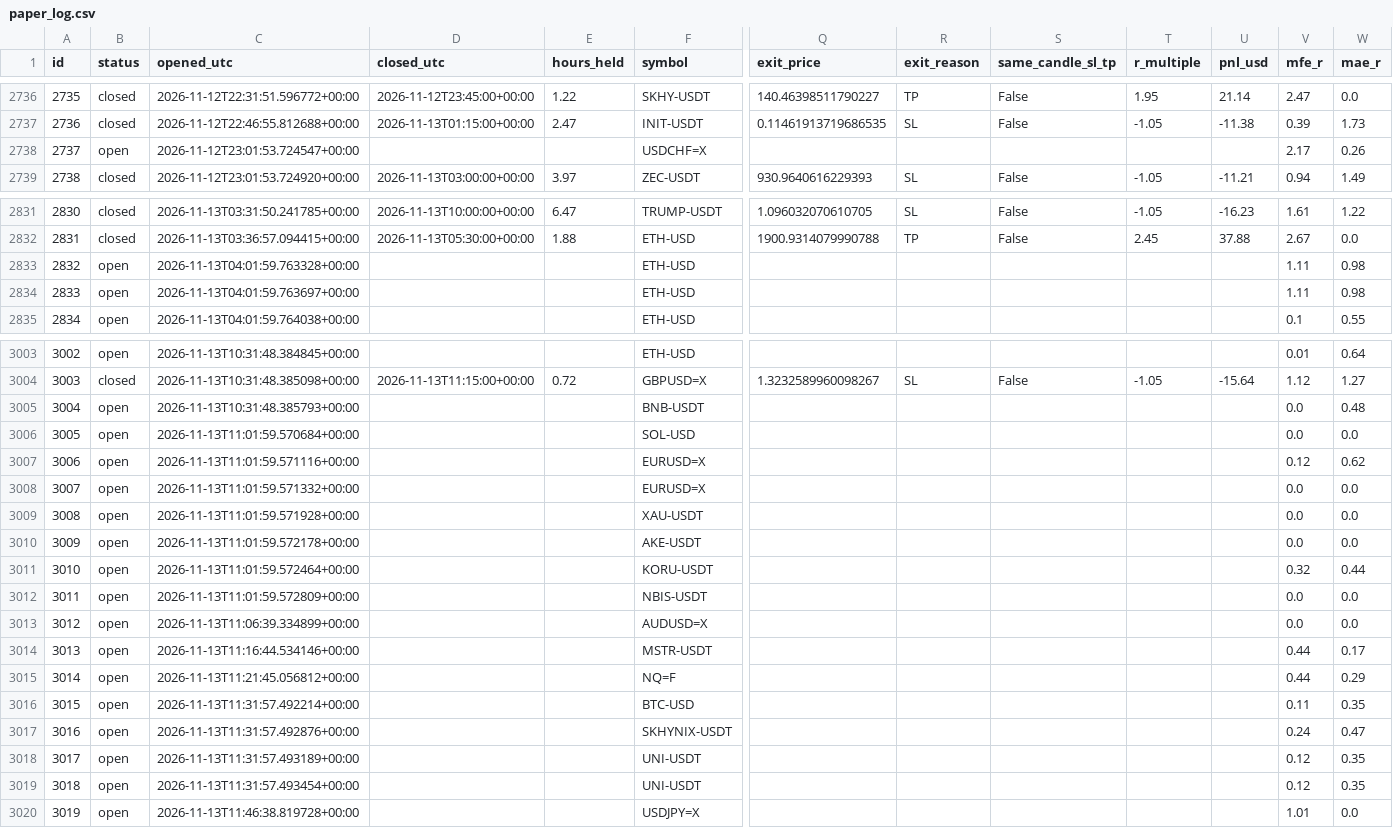
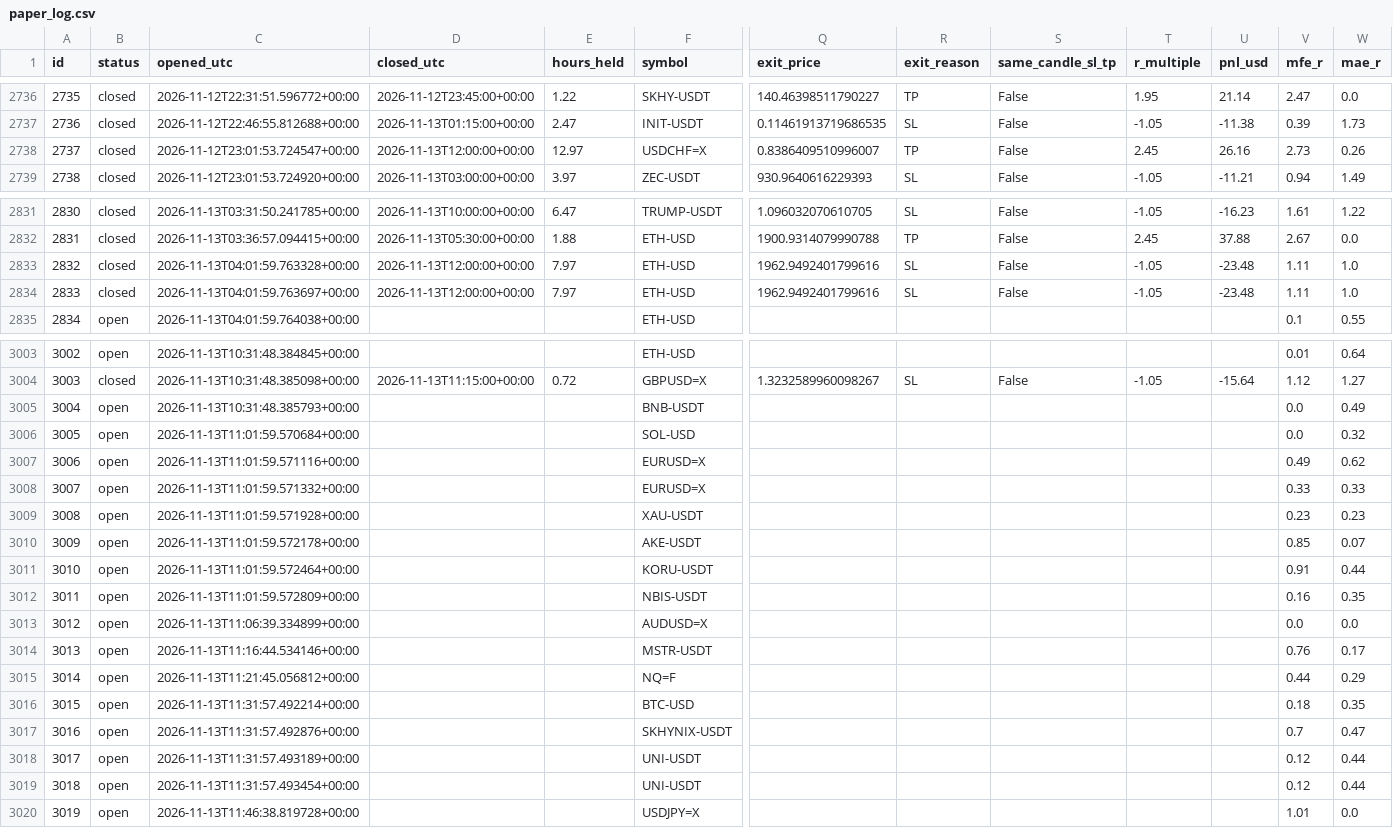
Before and after one commit to zeesshhhh/HHz, a CSV file: docs/paper_log.csv, drawn as a sheet; only a part is shown, gaps mark what is left out; the diff covers the shown part only; the diff names each change by its address in the sheet, - before the commit and + after, or states it on an @@ line.

```diff
--- a/docs/paper_log.csv
+++ b/docs/paper_log.csv
-B2738 (status): open
+B2738 (status): closed
-D2738 (closed_utc): (empty)
+D2738 (closed_utc): 2026-11-13T12:00:00+00:00
-E2738 (hours_held): (empty)
+E2738 (hours_held): 12.97
-Q2738 (exit_price): (empty)
+Q2738 (exit_price): 0.8386409510996007
-R2738 (exit_reason): (empty)
+R2738 (exit_reason): TP
-S2738 (same_candle_sl_tp): (empty)
+S2738 (same_candle_sl_tp): False
-T2738 (r_multiple): (empty)
+T2738 (r_multiple): 2.45
-U2738 (pnl_usd): (empty)
+U2738 (pnl_usd): 26.16
-V2738 (mfe_r): 2.17
+V2738 (mfe_r): 2.73
-B2833:B2834 (status): open
+B2833:B2834 (status): closed
-D2833:D2834 (closed_utc): (empty)
+D2833:D2834 (closed_utc): 2026-11-13T12:00:00+00:00
-E2833:E2834 (hours_held): (empty)
+E2833:E2834 (hours_held): 7.97
-Q2833:Q2834 (exit_price): (empty)
+Q2833:Q2834 (exit_price): 1962.9492401799616
-R2833:R2834 (exit_reason): (empty)
+R2833:R2834 (exit_reason): SL
-S2833:S2834 (same_candle_sl_tp): (empty)
+S2833:S2834 (same_candle_sl_tp): False
-T2833:T2834 (r_multiple): (empty)
+T2833:T2834 (r_multiple): -1.05
-U2833:U2834 (pnl_usd): (empty)
+U2833:U2834 (pnl_usd): -23.48
-W2833:W2834 (mae_r): 0.98
+W2833:W2834 (mae_r): 1.0
-W3005 (mae_r): 0.48
+W3005 (mae_r): 0.49
-W3006 (mae_r): 0.0
+W3006 (mae_r): 0.32
-V3007 (mfe_r): 0.12
+V3007 (mfe_r): 0.49
-V3008 (mfe_r): 0.0
+V3008 (mfe_r): 0.33
-W3008 (mae_r): 0.0
+W3008 (mae_r): 0.33
-V3009 (mfe_r): 0.0
+V3009 (mfe_r): 0.23
-W3009 (mae_r): 0.0
+W3009 (mae_r): 0.23
-V3010 (mfe_r): 0.0
+V3010 (mfe_r): 0.85
-W3010 (mae_r): 0.0
+W3010 (mae_r): 0.07
-V3011 (mfe_r): 0.32
+V3011 (mfe_r): 0.91
-V3012 (mfe_r): 0.0
+V3012 (mfe_r): 0.16
-W3012 (mae_r): 0.0
+W3012 (mae_r): 0.35
-V3014 (mfe_r): 0.44
+V3014 (mfe_r): 0.76
-V3016 (mfe_r): 0.11
+V3016 (mfe_r): 0.18
-V3017 (mfe_r): 0.24
+V3017 (mfe_r): 0.7
-W3018:W3019 (mae_r): 0.35
+W3018:W3019 (mae_r): 0.44
```
Also changed, not shown: 66 edited cells elsewhere in this file, 2 other files.
